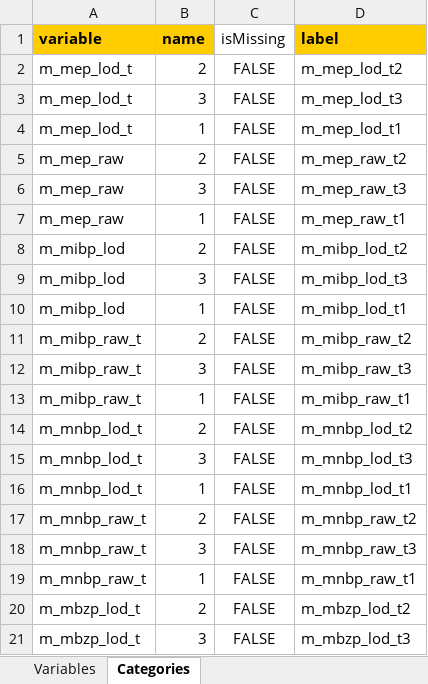
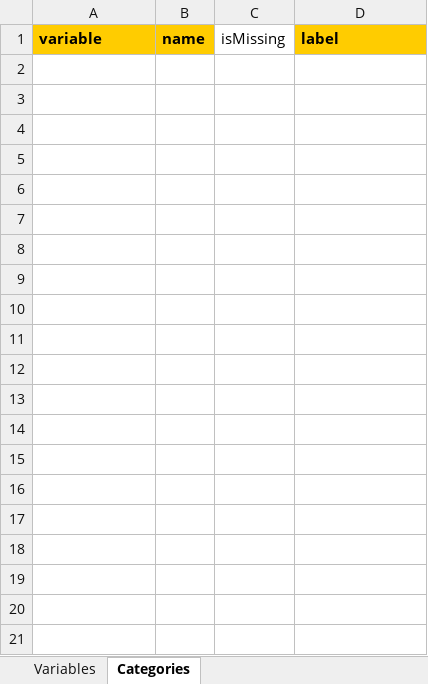
Before and after one commit to lifecycle-project/ds-beta-dictionaries, an Excel workbook: dictionaries/chemicals/1_0_trimester_rep.xlsx, sheet Categories, drawn as a sheet; only a part is shown; values as stored, in another font and other column widths than the file's, no borders; the diff covers the shown part only; the diff names each change by its address in the sheet, - before the commit and + after, or states it on an @@ line.

Commit message:
fix: remove categories

```diff
--- a/dictionaries/chemicals/1_0_trimester_rep.xlsx (sheet Categories)
+++ b/dictionaries/chemicals/1_0_trimester_rep.xlsx (sheet Categories)
-row 2: m_mep_lod_t | 2 | FALSE | m_mep_lod_t2
-row 3: m_mep_lod_t | 3 | FALSE | m_mep_lod_t3
-row 4: m_mep_lod_t | 1 | FALSE | m_mep_lod_t1
-row 5: m_mep_raw | 2 | FALSE | m_mep_raw_t2
-row 6: m_mep_raw | 3 | FALSE | m_mep_raw_t3
-row 7: m_mep_raw | 1 | FALSE | m_mep_raw_t1
-row 8: m_mibp_lod | 2 | FALSE | m_mibp_lod_t2
-row 9: m_mibp_lod | 3 | FALSE | m_mibp_lod_t3
-row 10: m_mibp_lod | 1 | FALSE | m_mibp_lod_t1
-row 11: m_mibp_raw_t | 2 | FALSE | m_mibp_raw_t2
-row 12: m_mibp_raw_t | 3 | FALSE | m_mibp_raw_t3
-row 13: m_mibp_raw_t | 1 | FALSE | m_mibp_raw_t1
-row 14: m_mnbp_lod_t | 2 | FALSE | m_mnbp_lod_t2
-row 15: m_mnbp_lod_t | 3 | FALSE | m_mnbp_lod_t3
-row 16: m_mnbp_lod_t | 1 | FALSE | m_mnbp_lod_t1
-row 17: m_mnbp_raw_t | 2 | FALSE | m_mnbp_raw_t2
-row 18: m_mnbp_raw_t | 3 | FALSE | m_mnbp_raw_t3
-row 19: m_mnbp_raw_t | 1 | FALSE | m_mnbp_raw_t1
-row 20: m_mbzp_lod_t | 2 | FALSE | m_mbzp_lod_t2
-row 21: m_mbzp_lod_t | 3 | FALSE | m_mbzp_lod_t3
```
Also changed, not shown: 40 removed rows elsewhere in this sheet.
